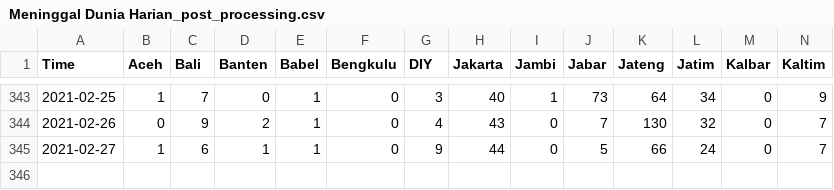
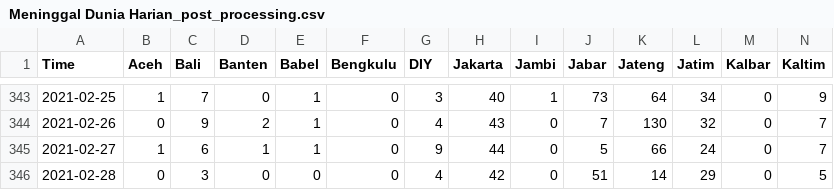
Before and after one commit to noczero/Indonesia-COVID-19-Analytics-n-Explorations, a CSV file: data/Meninggal Dunia Harian_post_processing.csv, drawn as a sheet; only a part is shown, gaps mark what is left out; rows hold the shown columns only; the diff names each change by its address in the sheet, - before the commit and + after, or states it on an @@ line.

```diff
--- a/data/Meninggal Dunia Harian_post_processing.csv
+++ b/data/Meninggal Dunia Harian_post_processing.csv
+row 346: 2021-02-28 | 0 | 3 | 0 | 0 | 0 | 4 | 42 | 0 | 51 | 14 | 29 | 0 | 5
```
Also changed, not shown: 6 other files.
